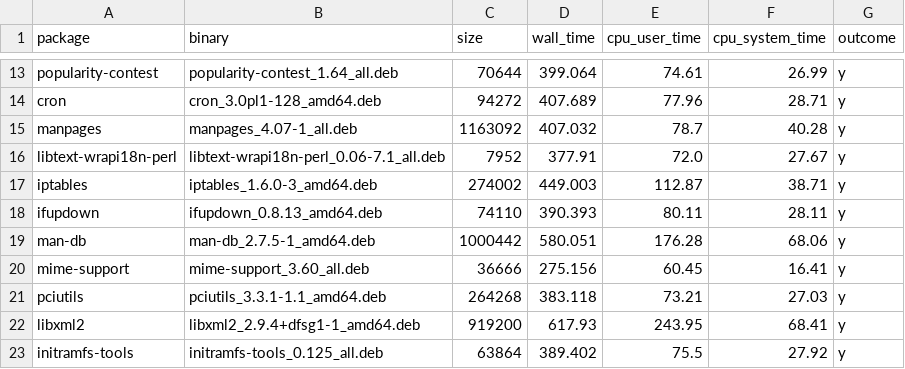
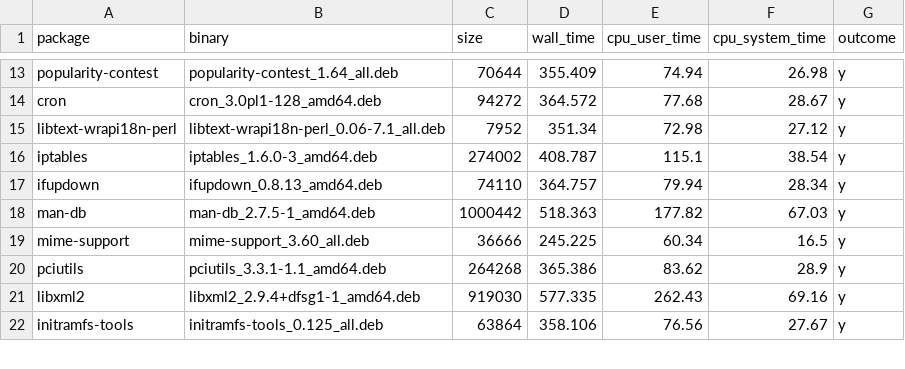
Before and after one commit to dedis/cothority, a CSV file: simul/matplotlib/NSDI_2016/repro_builds_popular1.csv, drawn as a sheet; only a part is shown, gaps mark what is left out; removed rows and columns are numbered as before the commit, all else as after; the diff covers the shown part only; the diff names each change by its address in the sheet, - before the commit and + after, or states it on an @@ line.

```diff
--- a/simul/matplotlib/NSDI_2016/repro_builds_popular1.csv
+++ b/simul/matplotlib/NSDI_2016/repro_builds_popular1.csv
-D13 (wall_time): 399.064
+D13 (wall_time): 355.409
-E13 (cpu_user_time): 74.61
+E13 (cpu_user_time): 74.94
-F13 (cpu_system_time): 26.99
+F13 (cpu_system_time): 26.98
-D14 (wall_time): 407.689
+D14 (wall_time): 364.572
-E14 (cpu_user_time): 77.96
+E14 (cpu_user_time): 77.68
-F14 (cpu_system_time): 28.71
+F14 (cpu_system_time): 28.67
-row 15: manpages | manpages_4.07-1_all.deb | 1163092 | 407.032 | 78.7 | 40.28 | y
-D15 (wall_time): 377.91
+D15 (wall_time): 351.34
-E15 (cpu_user_time): 72.0
+E15 (cpu_user_time): 72.98
-F15 (cpu_system_time): 27.67
+F15 (cpu_system_time): 27.12
-D16 (wall_time): 449.003
+D16 (wall_time): 408.787
-E16 (cpu_user_time): 112.87
+E16 (cpu_user_time): 115.1
-F16 (cpu_system_time): 38.71
+F16 (cpu_system_time): 38.54
-D17 (wall_time): 390.393
+D17 (wall_time): 364.757
-E17 (cpu_user_time): 80.11
+E17 (cpu_user_time): 79.94
-F17 (cpu_system_time): 28.11
+F17 (cpu_system_time): 28.34
-D18 (wall_time): 580.051
+D18 (wall_time): 518.363
-E18 (cpu_user_time): 176.28
+E18 (cpu_user_time): 177.82
-F18 (cpu_system_time): 68.06
+F18 (cpu_system_time): 67.03
-D19 (wall_time): 275.156
+D19 (wall_time): 245.225
-E19 (cpu_user_time): 60.45
+E19 (cpu_user_time): 60.34
-F19 (cpu_system_time): 16.41
+F19 (cpu_system_time): 16.5
-D20 (wall_time): 383.118
+D20 (wall_time): 365.386
-E20 (cpu_user_time): 73.21
+E20 (cpu_user_time): 83.62
-F20 (cpu_system_time): 27.03
+F20 (cpu_system_time): 28.9
-C21 (size): 919200
+C21 (size): 919030
-D21 (wall_time): 617.93
+D21 (wall_time): 577.335
-E21 (cpu_user_time): 243.95
+E21 (cpu_user_time): 262.43
-F21 (cpu_system_time): 68.41
+F21 (cpu_system_time): 69.16
-D22 (wall_time): 389.402
+D22 (wall_time): 358.106
-E22 (cpu_user_time): 75.5
+E22 (cpu_user_time): 76.56
-F22 (cpu_system_time): 27.92
+F22 (cpu_system_time): 27.67
```
Also changed, not shown: 3 added rows, 2 removed rows and 104 edited cells elsewhere in this file, 1 other file.
